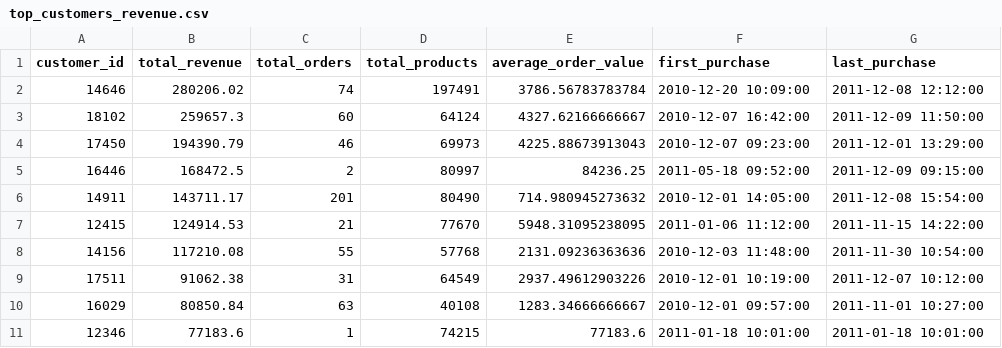
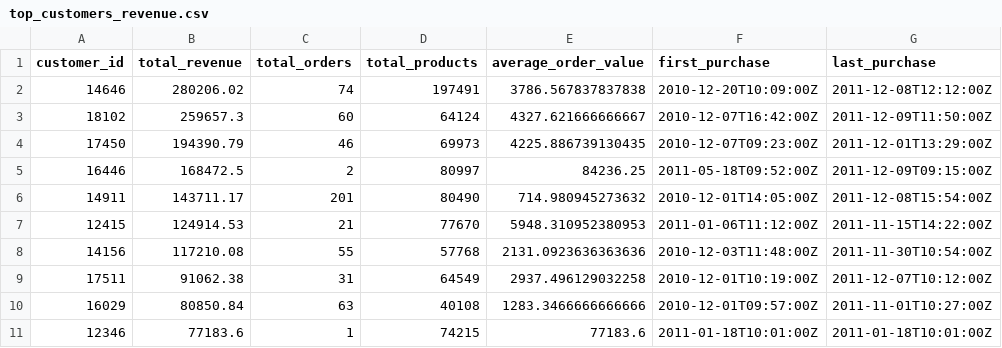
Before and after one commit to JohnsonAcharya/online-retail-analysis, a CSV file: outputs/tables/top_customers_revenue.csv, drawn as a sheet; the diff names each change by its address in the sheet, - before the commit and + after, or states it on an @@ line.

```diff
--- a/outputs/tables/top_customers_revenue.csv
+++ b/outputs/tables/top_customers_revenue.csv
-E2 (average_order_value): 3786.56783783784
+E2 (average_order_value): 3786.567837837838
-F2 (first_purchase): 2010-12-20 10:09:00
+F2 (first_purchase): 2010-12-20T10:09:00Z
-G2 (last_purchase): 2011-12-08 12:12:00
+G2 (last_purchase): 2011-12-08T12:12:00Z
-E3 (average_order_value): 4327.62166666667
+E3 (average_order_value): 4327.621666666667
-F3 (first_purchase): 2010-12-07 16:42:00
+F3 (first_purchase): 2010-12-07T16:42:00Z
-G3 (last_purchase): 2011-12-09 11:50:00
+G3 (last_purchase): 2011-12-09T11:50:00Z
-E4 (average_order_value): 4225.88673913043
+E4 (average_order_value): 4225.886739130435
-F4 (first_purchase): 2010-12-07 09:23:00
+F4 (first_purchase): 2010-12-07T09:23:00Z
-G4 (last_purchase): 2011-12-01 13:29:00
+G4 (last_purchase): 2011-12-01T13:29:00Z
-F5 (first_purchase): 2011-05-18 09:52:00
+F5 (first_purchase): 2011-05-18T09:52:00Z
-G5 (last_purchase): 2011-12-09 09:15:00
+G5 (last_purchase): 2011-12-09T09:15:00Z
-F6 (first_purchase): 2010-12-01 14:05:00
+F6 (first_purchase): 2010-12-01T14:05:00Z
-G6 (last_purchase): 2011-12-08 15:54:00
+G6 (last_purchase): 2011-12-08T15:54:00Z
-E7 (average_order_value): 5948.31095238095
+E7 (average_order_value): 5948.310952380953
-F7 (first_purchase): 2011-01-06 11:12:00
+F7 (first_purchase): 2011-01-06T11:12:00Z
-G7 (last_purchase): 2011-11-15 14:22:00
+G7 (last_purchase): 2011-11-15T14:22:00Z
-E8 (average_order_value): 2131.09236363636
+E8 (average_order_value): 2131.0923636363636
-F8 (first_purchase): 2010-12-03 11:48:00
+F8 (first_purchase): 2010-12-03T11:48:00Z
-G8 (last_purchase): 2011-11-30 10:54:00
+G8 (last_purchase): 2011-11-30T10:54:00Z
-E9 (average_order_value): 2937.49612903226
+E9 (average_order_value): 2937.496129032258
-F9 (first_purchase): 2010-12-01 10:19:00
+F9 (first_purchase): 2010-12-01T10:19:00Z
-G9 (last_purchase): 2011-12-07 10:12:00
+G9 (last_purchase): 2011-12-07T10:12:00Z
-E10 (average_order_value): 1283.34666666667
+E10 (average_order_value): 1283.3466666666666
-F10 (first_purchase): 2010-12-01 09:57:00
+F10 (first_purchase): 2010-12-01T09:57:00Z
-G10 (last_purchase): 2011-11-01 10:27:00
+G10 (last_purchase): 2011-11-01T10:27:00Z
-F11 (first_purchase): 2011-01-18 10:01:00
+F11 (first_purchase): 2011-01-18T10:01:00Z
-G11 (last_purchase): 2011-01-18 10:01:00
+G11 (last_purchase): 2011-01-18T10:01:00Z
```
Also changed, not shown: outputs/tables/customer_statistics.csv, outputs/tables/product_summary.csv, 16 other files.
